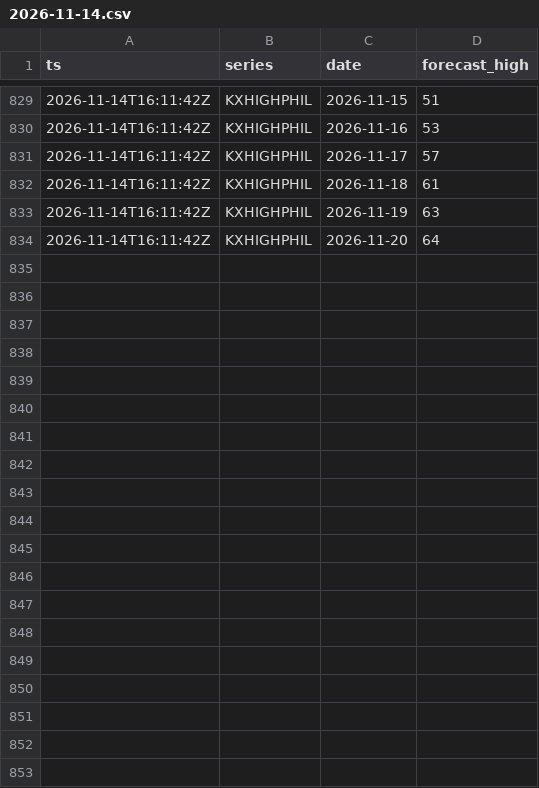
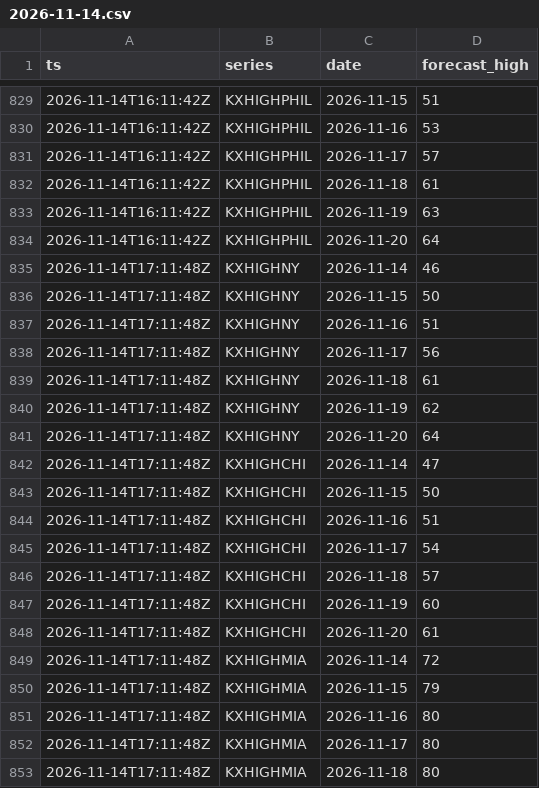
Before and after one commit to heathbernstein1203-afk/trading-lab-collector, a CSV file: data/weather/2026-11-14.csv, drawn as a sheet; only a part is shown, gaps mark what is left out; the diff covers the shown part only; the diff names each change by its address in the sheet, - before the commit and + after, or states it on an @@ line.

```diff
--- a/data/weather/2026-11-14.csv
+++ b/data/weather/2026-11-14.csv
+row 835: 2026-11-14T17:11:48Z | KXHIGHNY | 2026-11-14 | 46
+row 836: 2026-11-14T17:11:48Z | KXHIGHNY | 2026-11-15 | 50
+row 837: 2026-11-14T17:11:48Z | KXHIGHNY | 2026-11-16 | 51
+row 838: 2026-11-14T17:11:48Z | KXHIGHNY | 2026-11-17 | 56
+row 839: 2026-11-14T17:11:48Z | KXHIGHNY | 2026-11-18 | 61
+row 840: 2026-11-14T17:11:48Z | KXHIGHNY | 2026-11-19 | 62
+row 841: 2026-11-14T17:11:48Z | KXHIGHNY | 2026-11-20 | 64
+row 842: 2026-11-14T17:11:48Z | KXHIGHCHI | 2026-11-14 | 47
+row 843: 2026-11-14T17:11:48Z | KXHIGHCHI | 2026-11-15 | 50
+row 844: 2026-11-14T17:11:48Z | KXHIGHCHI | 2026-11-16 | 51
+row 845: 2026-11-14T17:11:48Z | KXHIGHCHI | 2026-11-17 | 54
+row 846: 2026-11-14T17:11:48Z | KXHIGHCHI | 2026-11-18 | 57
+row 847: 2026-11-14T17:11:48Z | KXHIGHCHI | 2026-11-19 | 60
+row 848: 2026-11-14T17:11:48Z | KXHIGHCHI | 2026-11-20 | 61
+row 849: 2026-11-14T17:11:48Z | KXHIGHMIA | 2026-11-14 | 72
+row 850: 2026-11-14T17:11:48Z | KXHIGHMIA | 2026-11-15 | 79
+row 851: 2026-11-14T17:11:48Z | KXHIGHMIA | 2026-11-16 | 80
+row 852: 2026-11-14T17:11:48Z | KXHIGHMIA | 2026-11-17 | 80
+row 853: 2026-11-14T17:11:48Z | KXHIGHMIA | 2026-11-18 | 80
```
Also changed, not shown: 30 added rows elsewhere in this file, 8 other files.
